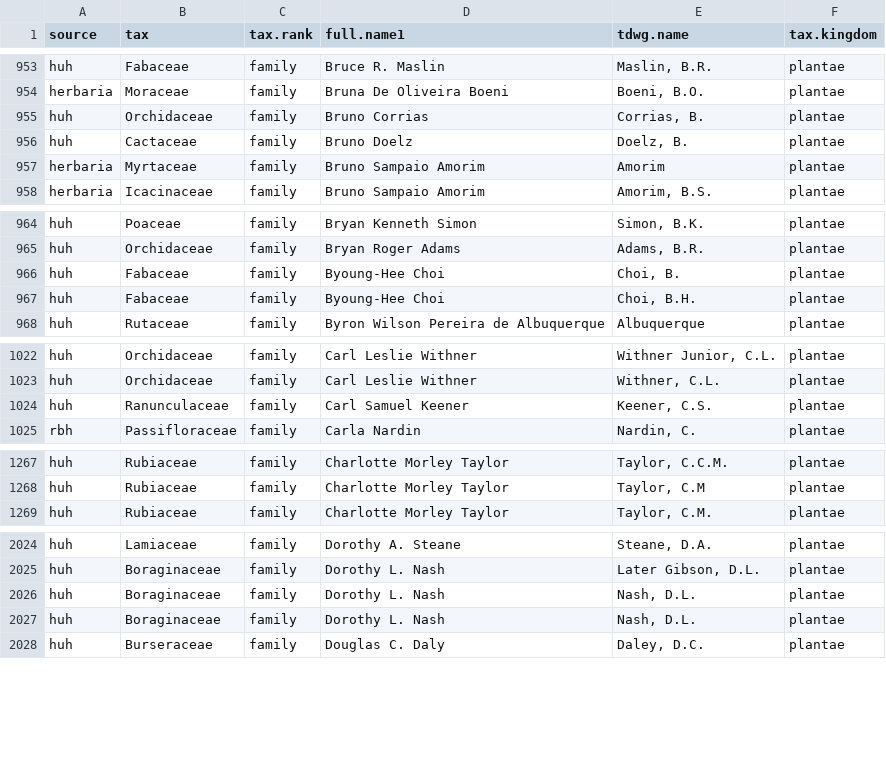
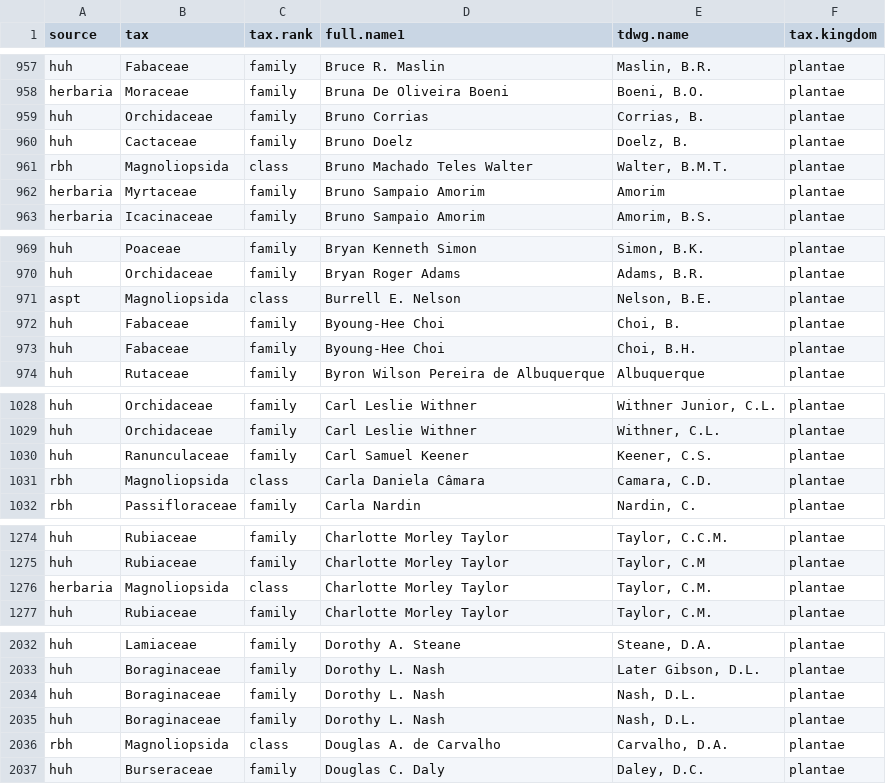
Before and after one commit to LimaRAF/plantR, a CSV file: data-raw/dictionaries/taxonomists.csv, drawn as a sheet; only a part is shown, gaps mark what is left out; the diff covers the shown part only; the diff names each change by its address in the sheet, - before the commit and + after, or states it on an @@ line.

```diff
--- a/data-raw/dictionaries/taxonomists.csv
+++ b/data-raw/dictionaries/taxonomists.csv
+row 961: rbh | Magnoliopsida | class | Bruno Machado Teles Walter | Walter, B.M.T. | plantae
+row 971: aspt | Magnoliopsida | class | Burrell E. Nelson | Nelson, B.E. | plantae
+row 1031: rbh | Magnoliopsida | class | Carla Daniela Câmara | Camara, C.D. | plantae
+row 1276: herbaria | Magnoliopsida | class | Charlotte Morley Taylor | Taylor, C.M. | plantae
+row 2036: rbh | Magnoliopsida | class | Douglas A. de Carvalho | Carvalho, D.A. | plantae
```
Also changed, not shown: 24 added rows elsewhere in this file, data-raw/dictionaries/replaceNames.csv, data-raw/raw_dictionaries/replaceNames.csv, 6 other files.
